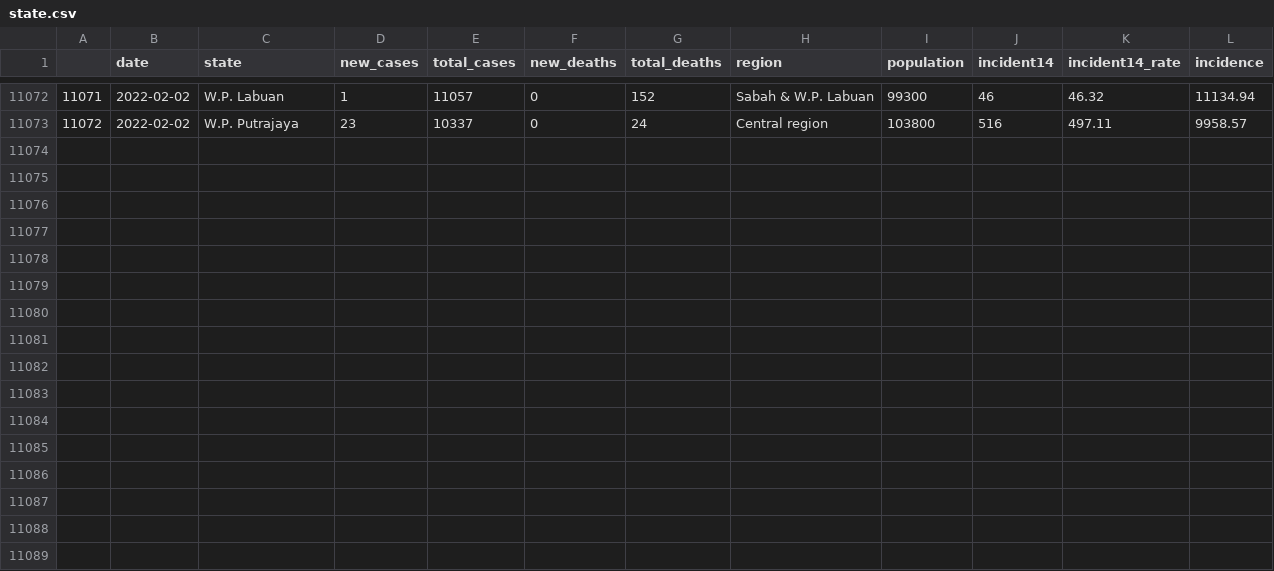
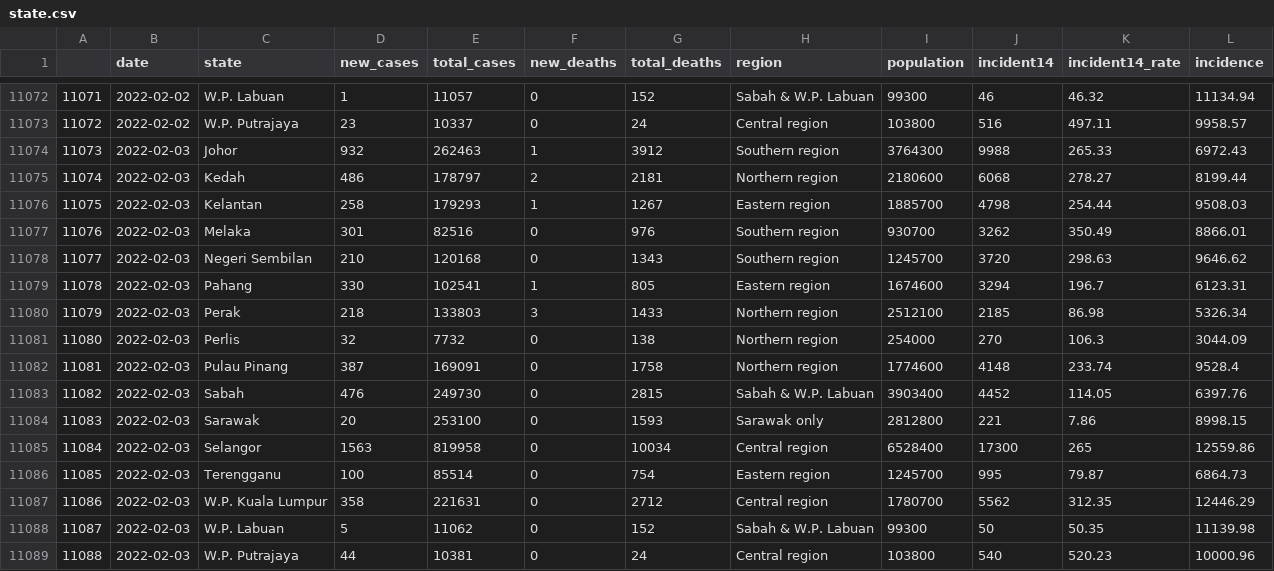
Before and after one commit to vivekjason/covid-19-epi, a CSV file: data/state.csv, drawn as a sheet; only a part is shown, gaps mark what is left out; the diff names each change by its address in the sheet, - before the commit and + after, or states it on an @@ line.

```diff
--- a/data/state.csv
+++ b/data/state.csv
+row 11074: 11073 | 2022-02-03 | Johor | 932 | 262463 | 1 | 3912 | Southern region | 3764300 | 9988 | 265.33 | 6972.43
+row 11075: 11074 | 2022-02-03 | Kedah | 486 | 178797 | 2 | 2181 | Northern region | 2180600 | 6068 | 278.27 | 8199.44
+row 11076: 11075 | 2022-02-03 | Kelantan | 258 | 179293 | 1 | 1267 | Eastern region | 1885700 | 4798 | 254.44 | 9508.03
+row 11077: 11076 | 2022-02-03 | Melaka | 301 | 82516 | 0 | 976 | Southern region | 930700 | 3262 | 350.49 | 8866.01
+row 11078: 11077 | 2022-02-03 | Negeri Sembilan | 210 | 120168 | 0 | 1343 | Southern region | 1245700 | 3720 | 298.63 | 9646.62
+row 11079: 11078 | 2022-02-03 | Pahang | 330 | 102541 | 1 | 805 | Eastern region | 1674600 | 3294 | 196.7 | 6123.31
+row 11080: 11079 | 2022-02-03 | Perak | 218 | 133803 | 3 | 1433 | Northern region | 2512100 | 2185 | 86.98 | 5326.34
+row 11081: 11080 | 2022-02-03 | Perlis | 32 | 7732 | 0 | 138 | Northern region | 254000 | 270 | 106.3 | 3044.09
+row 11082: 11081 | 2022-02-03 | Pulau Pinang | 387 | 169091 | 0 | 1758 | Northern region | 1774600 | 4148 | 233.74 | 9528.4
+row 11083: 11082 | 2022-02-03 | Sabah | 476 | 249730 | 0 | 2815 | Sabah & W.P. Labuan | 3903400 | 4452 | 114.05 | 6397.76
+row 11084: 11083 | 2022-02-03 | Sarawak | 20 | 253100 | 0 | 1593 | Sarawak only | 2812800 | 221 | 7.86 | 8998.15
+row 11085: 11084 | 2022-02-03 | Selangor | 1563 | 819958 | 0 | 10034 | Central region | 6528400 | 17300 | 265 | 12559.86
+row 11086: 11085 | 2022-02-03 | Terengganu | 100 | 85514 | 0 | 754 | Eastern region | 1245700 | 995 | 79.87 | 6864.73
+row 11087: 11086 | 2022-02-03 | W.P. Kuala Lumpur | 358 | 221631 | 0 | 2712 | Central region | 1780700 | 5562 | 312.35 | 12446.29
+row 11088: 11087 | 2022-02-03 | W.P. Labuan | 5 | 11062 | 0 | 152 | Sabah & W.P. Labuan | 99300 | 50 | 50.35 | 11139.98
+row 11089: 11088 | 2022-02-03 | W.P. Putrajaya | 44 | 10381 | 0 | 24 | Central region | 103800 | 540 | 520.23 | 10000.96
```
Also changed, not shown: data/cases.csv, data/tests.csv, 38 other files.
